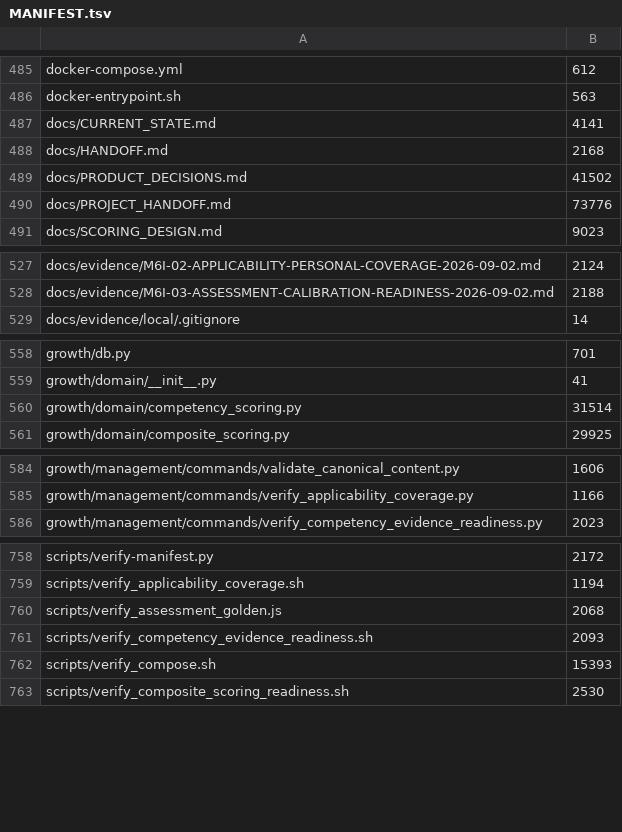
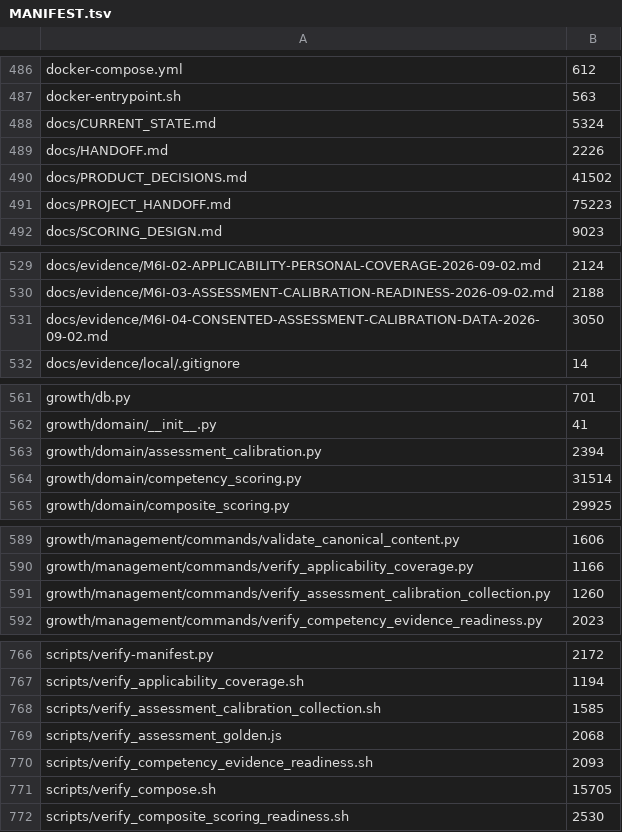
Before and after one commit to kpbianco/gitg-self-host, a TSV file: MANIFEST.tsv, drawn as a sheet; only a part is shown, gaps mark what is left out; the diff covers the shown part only.

Commit message:
M6I-04 add consented calibration data export

```diff
--- a/MANIFEST.tsv
+++ b/MANIFEST.tsv
@@ -486,6 +487,6 @@ docker-compose.yml	612
 docker-entrypoint.sh	563
-docs/CURRENT_STATE.md	4141
-docs/HANDOFF.md	2168
+docs/CURRENT_STATE.md	5324
+docs/HANDOFF.md	2226
 docs/PRODUCT_DECISIONS.md	41502
-docs/PROJECT_HANDOFF.md	73776
+docs/PROJECT_HANDOFF.md	75223
 docs/SCORING_DESIGN.md	9023
@@ -528,2 +530,3 @@ docs/evidence/M6I-02-APPLICABILITY-PERSONAL-COVERAGE-2026-09-02.md	2124
 docs/evidence/M6I-03-ASSESSMENT-CALIBRATION-READINESS-2026-09-02.md	2188
+docs/evidence/M6I-04-CONSENTED-ASSESSMENT-CALIBRATION-DATA-2026-09-02.md	3050
 docs/evidence/local/.gitignore	14
@@ -559,2 +562,3 @@ growth/db.py	701
 growth/domain/__init__.py	41
+growth/domain/assessment_calibration.py	2394
 growth/domain/competency_scoring.py	31514
@@ -585,2 +590,3 @@ growth/management/commands/validate_canonical_content.py	1606
 growth/management/commands/verify_applicability_coverage.py	1166
+growth/management/commands/verify_assessment_calibration_collection.py	1260
 growth/management/commands/verify_competency_evidence_readiness.py	2023
@@ -759,5 +767,6 @@ scripts/verify-manifest.py	2172
 scripts/verify_applicability_coverage.sh	1194
+scripts/verify_assessment_calibration_collection.sh	1585
 scripts/verify_assessment_golden.js	2068
 scripts/verify_competency_evidence_readiness.sh	2093
-scripts/verify_compose.sh	15393
+scripts/verify_compose.sh	15705
 scripts/verify_composite_scoring_readiness.sh	2530
```
Also changed, not shown: 6 added rows and 26 edited cells elsewhere in this file, 40 other files.
